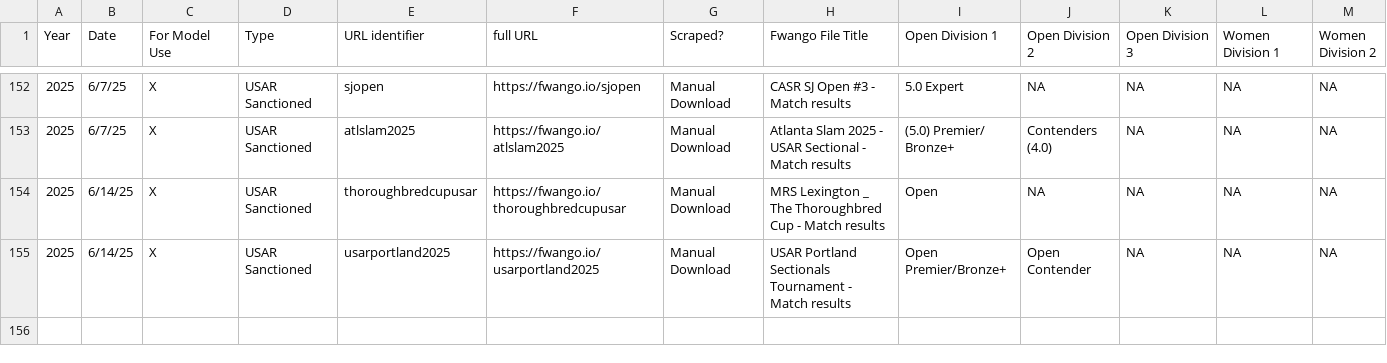
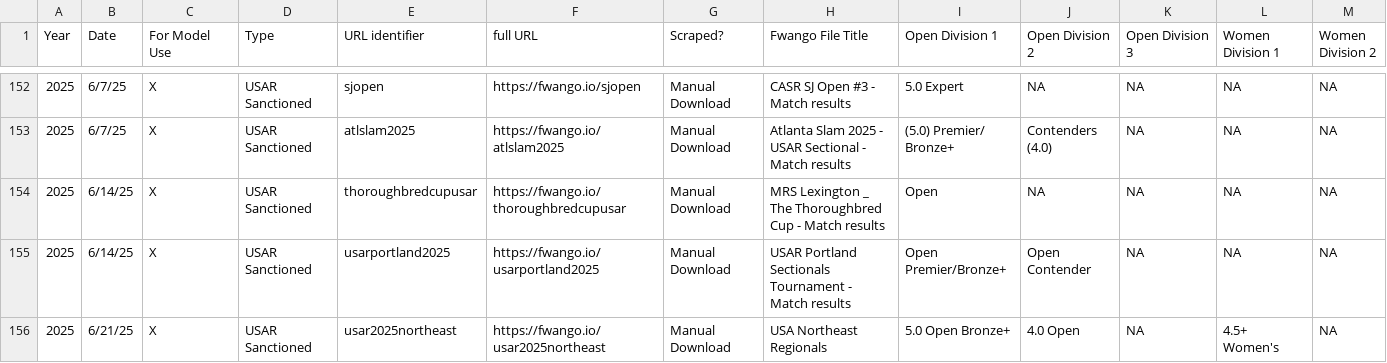
Before and after one commit to USAR-Rankings/rankings_model, a CSV file: Tourney List.csv, drawn as a sheet; only a part is shown, gaps mark what is left out; rows hold the shown columns only; the diff names each change by its address in the sheet, - before the commit and + after, or states it on an @@ line.

```diff
--- a/Tourney List.csv
+++ b/Tourney List.csv
+row 156: 2025 | 6/21/25 | X | USAR Sanctioned | usar2025northeast | https://fwango.io/usar2025northeast | Manual Download | USA Northeast Regionals | 5.0 Open Bronze+ | 4.0 Open | NA | 4.5+ Women's | NA
```
Also changed, not shown: 4 other files.
